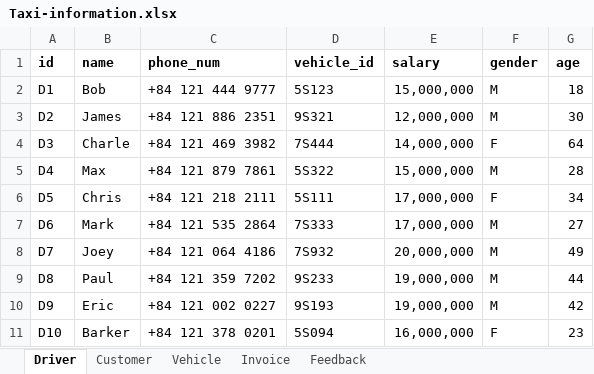
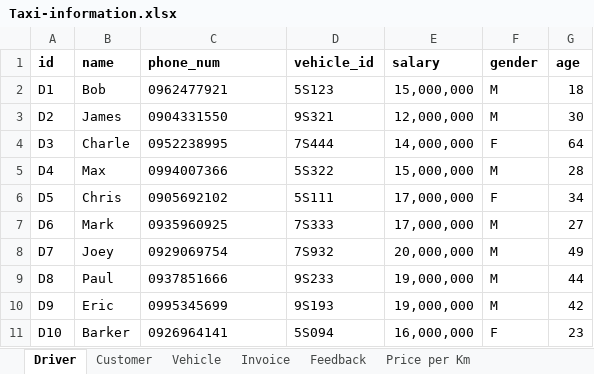
Before and after one commit to Incomprehensibilitative/Taxi-Information-Management-System, an Excel workbook: Code Part/Taxi-information.xlsx, sheet Driver, drawn as a sheet; values as stored, in another font and other column widths than the file's, no borders; the diff names each change by its address in the sheet, - before the commit and + after, or states it on an @@ line.

```diff
--- a/Code Part/Taxi-information.xlsx (sheet Driver)
+++ b/Code Part/Taxi-information.xlsx (sheet Driver)
+sheet tab: Price per Km
-C2 (phone_num): +84 121 444 9777
+C2 (phone_num): 0962477921
-C3 (phone_num): +84 121 886 2351
+C3 (phone_num): 0904331550
-C4 (phone_num): +84 121 469 3982
+C4 (phone_num): 0952238995
-C5 (phone_num): +84 121 879 7861
+C5 (phone_num): 0994007366
-C6 (phone_num): +84 121 218 2111
+C6 (phone_num): 0905692102
-C7 (phone_num): +84 121 535 2864
+C7 (phone_num): 0935960925
-C8 (phone_num): +84 121 064 4186
+C8 (phone_num): 0929069754
-C9 (phone_num): +84 121 359 7202
+C9 (phone_num): 0937851666
-C10 (phone_num): +84 121 002 0227
+C10 (phone_num): 0995345699
-C11 (phone_num): +84 121 378 0201
+C11 (phone_num): 0926964141
```
Also changed, not shown: sheet Customer, formulas that keep their value, 7 other files.
